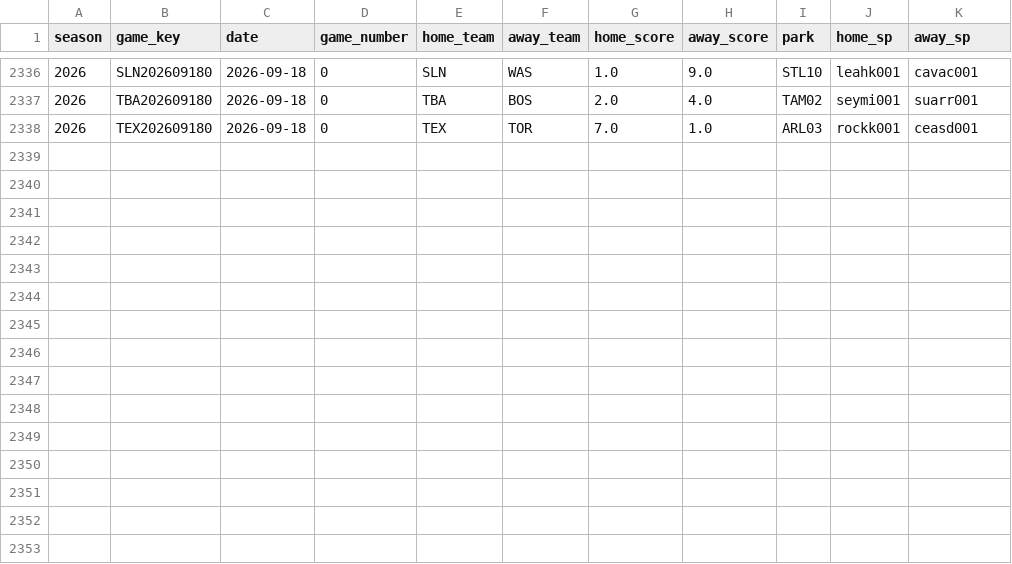
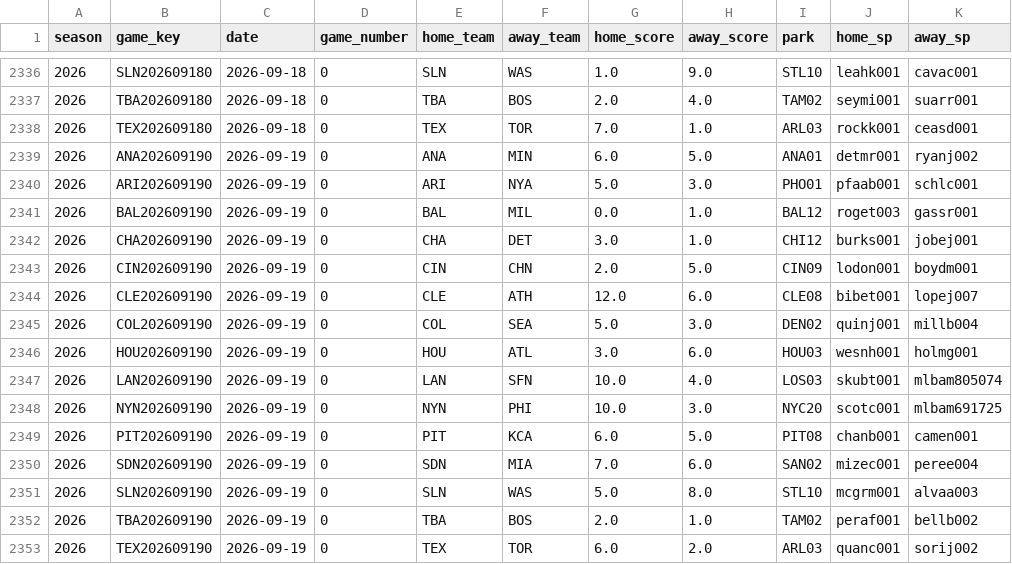
Before and after one commit to Xymphny/NFL-CB-Model, a CSV file: model/mlb_schedule_current.csv, drawn as a sheet; only a part is shown, gaps mark what is left out; the diff names each change by its address in the sheet, - before the commit and + after, or states it on an @@ line.

Commit message:
MLB in-season cache: mlb_schedule_current.csv

```diff
--- a/model/mlb_schedule_current.csv
+++ b/model/mlb_schedule_current.csv
+row 2339: 2026 | ANA202609190 | 2026-09-19 | 0 | ANA | MIN | 6.0 | 5.0 | ANA01 | detmr001 | ryanj002
+row 2340: 2026 | ARI202609190 | 2026-09-19 | 0 | ARI | NYA | 5.0 | 3.0 | PHO01 | pfaab001 | schlc001
+row 2341: 2026 | BAL202609190 | 2026-09-19 | 0 | BAL | MIL | 0.0 | 1.0 | BAL12 | roget003 | gassr001
+row 2342: 2026 | CHA202609190 | 2026-09-19 | 0 | CHA | DET | 3.0 | 1.0 | CHI12 | burks001 | jobej001
+row 2343: 2026 | CIN202609190 | 2026-09-19 | 0 | CIN | CHN | 2.0 | 5.0 | CIN09 | lodon001 | boydm001
+row 2344: 2026 | CLE202609190 | 2026-09-19 | 0 | CLE | ATH | 12.0 | 6.0 | CLE08 | bibet001 | lopej007
+row 2345: 2026 | COL202609190 | 2026-09-19 | 0 | COL | SEA | 5.0 | 3.0 | DEN02 | quinj001 | millb004
+row 2346: 2026 | HOU202609190 | 2026-09-19 | 0 | HOU | ATL | 3.0 | 6.0 | HOU03 | wesnh001 | holmg001
+row 2347: 2026 | LAN202609190 | 2026-09-19 | 0 | LAN | SFN | 10.0 | 4.0 | LOS03 | skubt001 | mlbam805074
+row 2348: 2026 | NYN202609190 | 2026-09-19 | 0 | NYN | PHI | 10.0 | 3.0 | NYC20 | scotc001 | mlbam691725
+row 2349: 2026 | PIT202609190 | 2026-09-19 | 0 | PIT | KCA | 6.0 | 5.0 | PIT08 | chanb001 | camen001
+row 2350: 2026 | SDN202609190 | 2026-09-19 | 0 | SDN | MIA | 7.0 | 6.0 | SAN02 | mizec001 | peree004
+row 2351: 2026 | SLN202609190 | 2026-09-19 | 0 | SLN | WAS | 5.0 | 8.0 | STL10 | mcgrm001 | alvaa003
+row 2352: 2026 | TBA202609190 | 2026-09-19 | 0 | TBA | BOS | 2.0 | 1.0 | TAM02 | peraf001 | bellb002
+row 2353: 2026 | TEX202609190 | 2026-09-19 | 0 | TEX | TOR | 6.0 | 2.0 | ARL03 | quanc001 | sorij002
```
